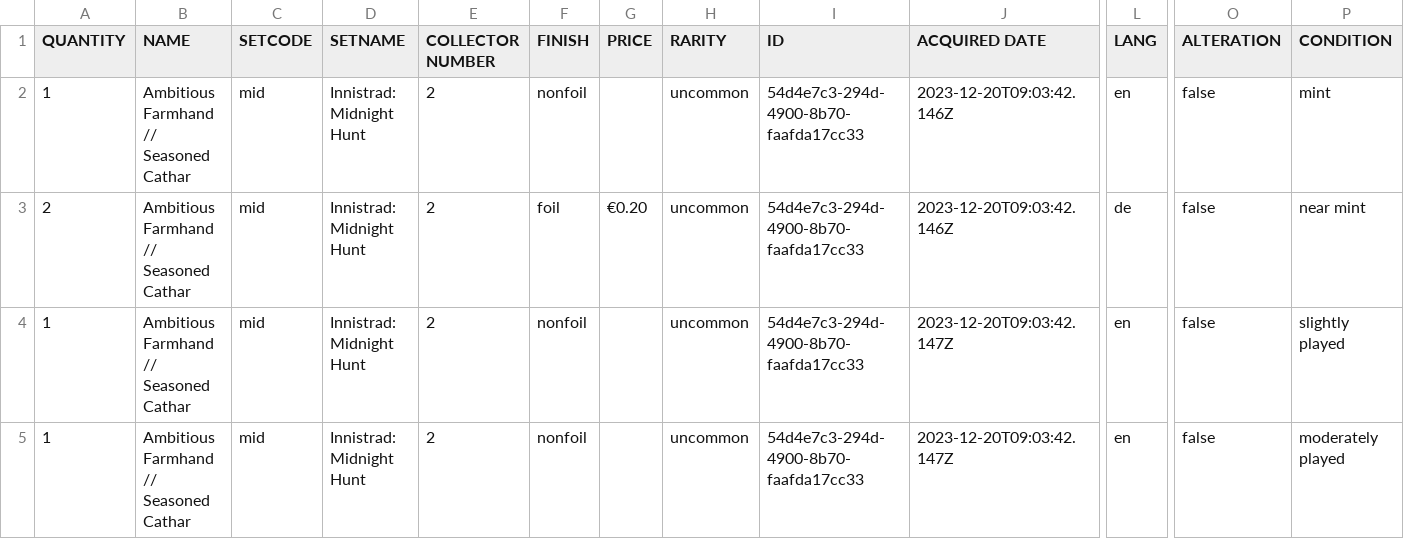
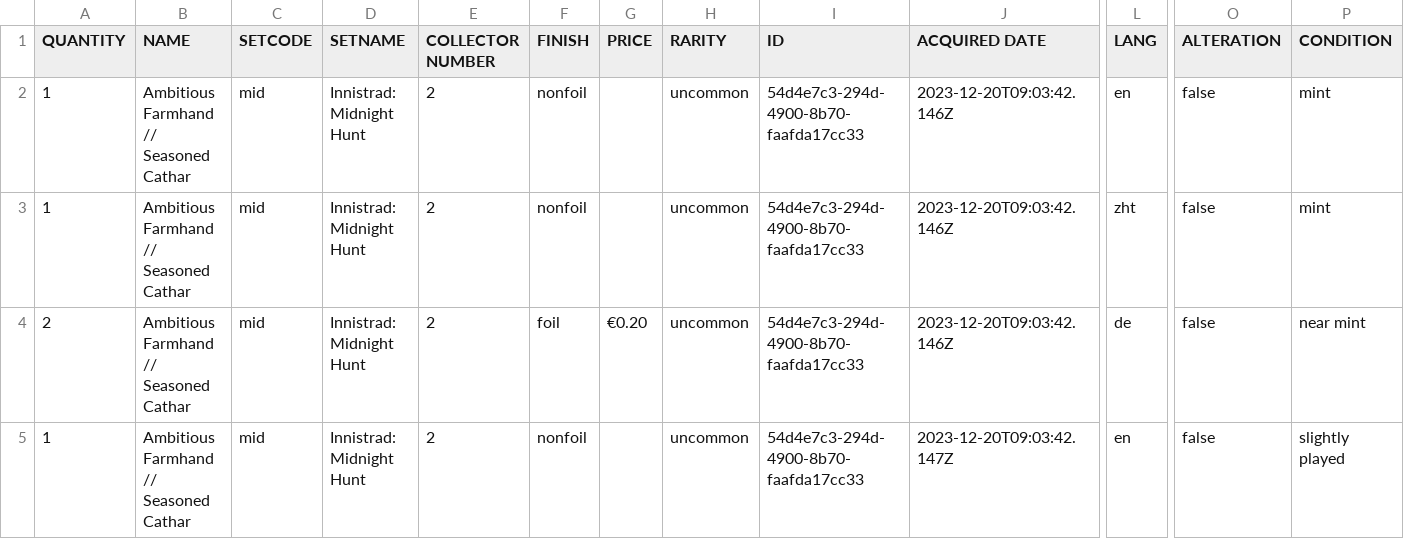
Before and after one commit to StepKie/MtgCsvHelper, a CSV file: MtgCsvHelper/Resources/SampleCsvs/Samples/topdecked-sample.csv, drawn as a sheet; only a part is shown, gaps mark what is left out; the shorter side is filled out with more unchanged rows; rows hold the shown columns only; the diff names each change by its address in the sheet, - before the commit and + after, or states it on an @@ line.

```diff
--- a/MtgCsvHelper/Resources/SampleCsvs/Samples/topdecked-sample.csv
+++ b/MtgCsvHelper/Resources/SampleCsvs/Samples/topdecked-sample.csv
+row 3: 1 | Ambitious Farmhand // Seasoned Cathar | mid | Innistrad: Midnight Hunt | 2 | nonfoil |  | uncommon | 54d4e7c3-294d-4900-8b70-faafda17cc33 | 2023-12-20T09:03:42.146Z | zht | false | mint
```
Also changed, not shown: MtgCsvHelper/Resources/SampleCsvs/Samples/dragonshield-sample.csv, MtgCsvHelper/Resources/SampleCsvs/Samples/manabox-sample.csv, 6 other files.
